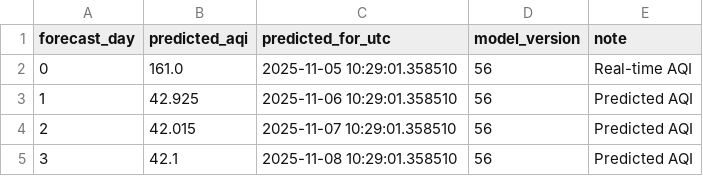
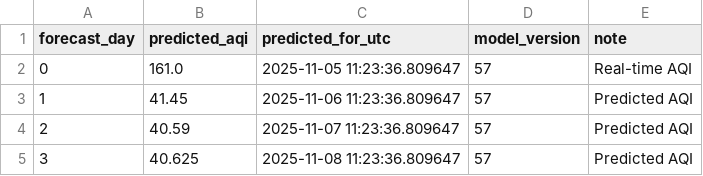
Before and after one commit to Misbah786-C/aqi-forecast, a CSV file: data/predictions/latest_predictions.csv, drawn as a sheet.

```diff
--- a/data/predictions/latest_predictions.csv
+++ b/data/predictions/latest_predictions.csv
@@ -1,5 +1,5 @@
 forecast_day,predicted_aqi,predicted_for_utc,model_version,note
-0,161.0,2025-11-05 10:29:01.358510,56,Real-time AQI
-1,42.925,2025-11-06 10:29:01.358510,56,Predicted AQI
-2,42.015,2025-11-07 10:29:01.358510,56,Predicted AQI
-3,42.1,2025-11-08 10:29:01.358510,56,Predicted AQI
+0,161.0,2025-11-05 11:23:36.809647,57,Real-time AQI
+1,41.45,2025-11-06 11:23:36.809647,57,Predicted AQI
+2,40.59,2025-11-07 11:23:36.809647,57,Predicted AQI
+3,40.625,2025-11-08 11:23:36.809647,57,Predicted AQI
```
